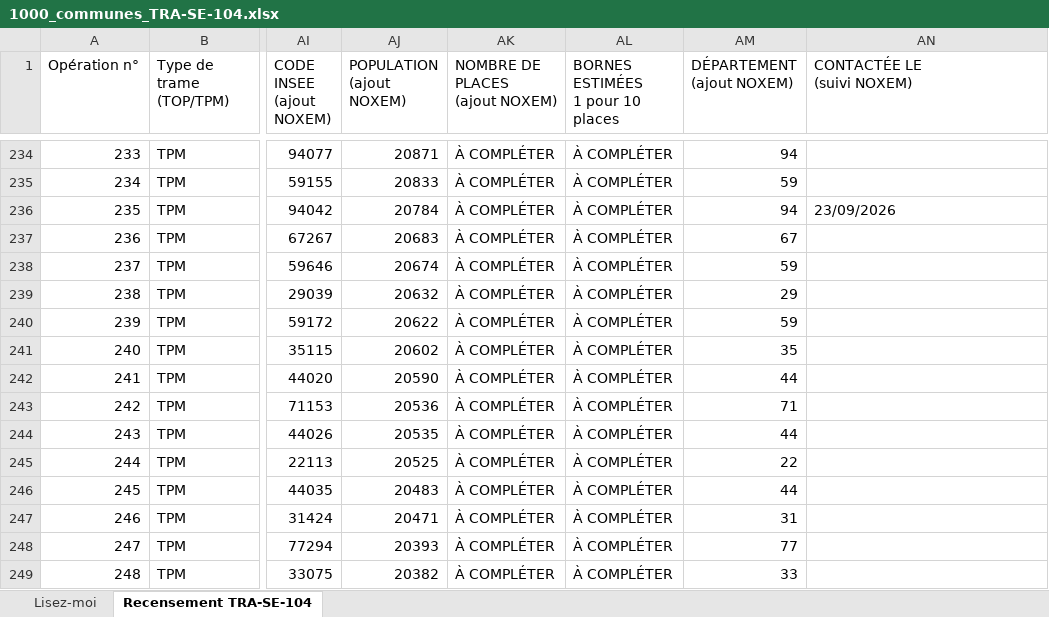
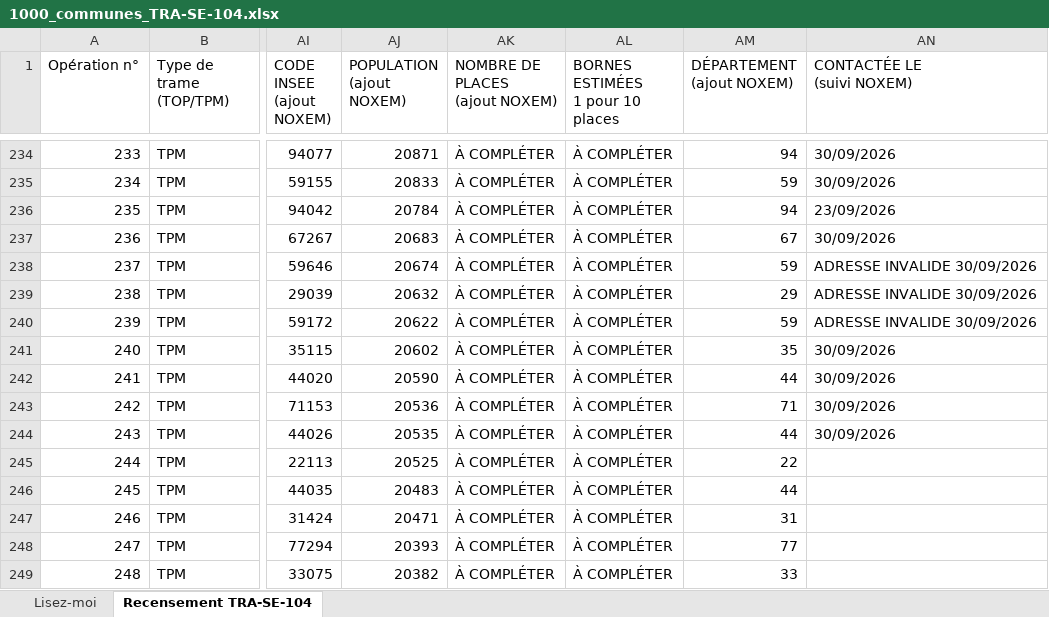
Before and after one commit to dgjmfrbv4k-lab/NOXEM-GROUP, an Excel workbook: cee-gonflage/1000_communes_TRA-SE-104.xlsx, sheet Recensement TRA-SE-104, drawn as a sheet; only a part is shown, gaps mark what is left out; values as stored, in another font and other column widths than the file's, no cell formats; the diff covers the shown part only; the diff names each change by its address in the sheet, - before the commit and + after, or states it on an @@ line.

```diff
--- a/cee-gonflage/1000_communes_TRA-SE-104.xlsx (sheet Recensement TRA-SE-104)
+++ b/cee-gonflage/1000_communes_TRA-SE-104.xlsx (sheet Recensement TRA-SE-104)
-AN234:AN235 (CONTACTÉE LE (suivi NOXEM)): (empty)
+AN234:AN235 (CONTACTÉE LE (suivi NOXEM)): 30/09/2026
-AN237 (CONTACTÉE LE (suivi NOXEM)): (empty)
+AN237 (CONTACTÉE LE (suivi NOXEM)): 30/09/2026
-AN238:AN240 (CONTACTÉE LE (suivi NOXEM)): (empty)
+AN238:AN240 (CONTACTÉE LE (suivi NOXEM)): ADRESSE INVALIDE 30/09/2026
-AN241:AN244 (CONTACTÉE LE (suivi NOXEM)): (empty)
+AN241:AN244 (CONTACTÉE LE (suivi NOXEM)): 30/09/2026
```
Also changed, not shown: 19 edited cells elsewhere in this sheet, cell formats, 1 other file.
